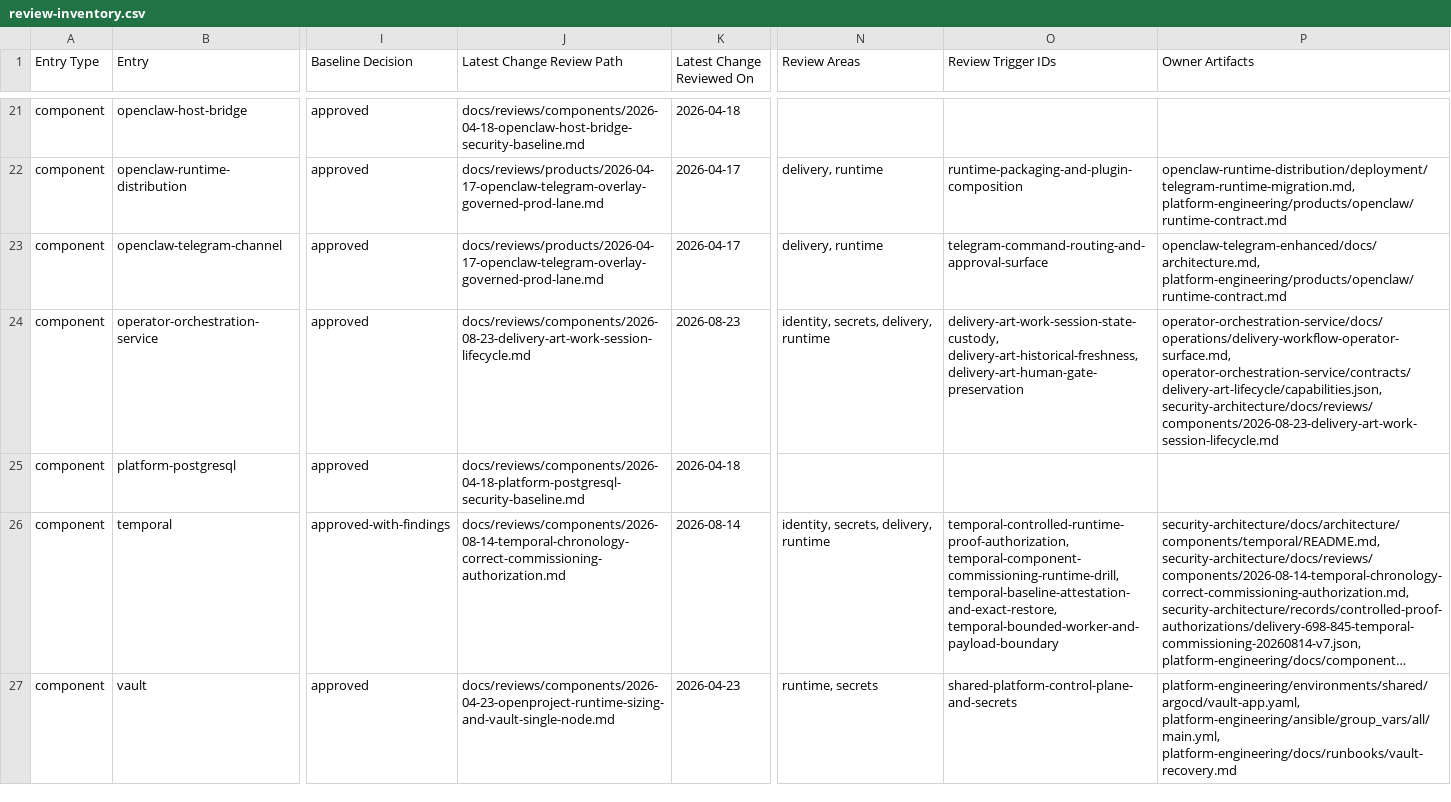
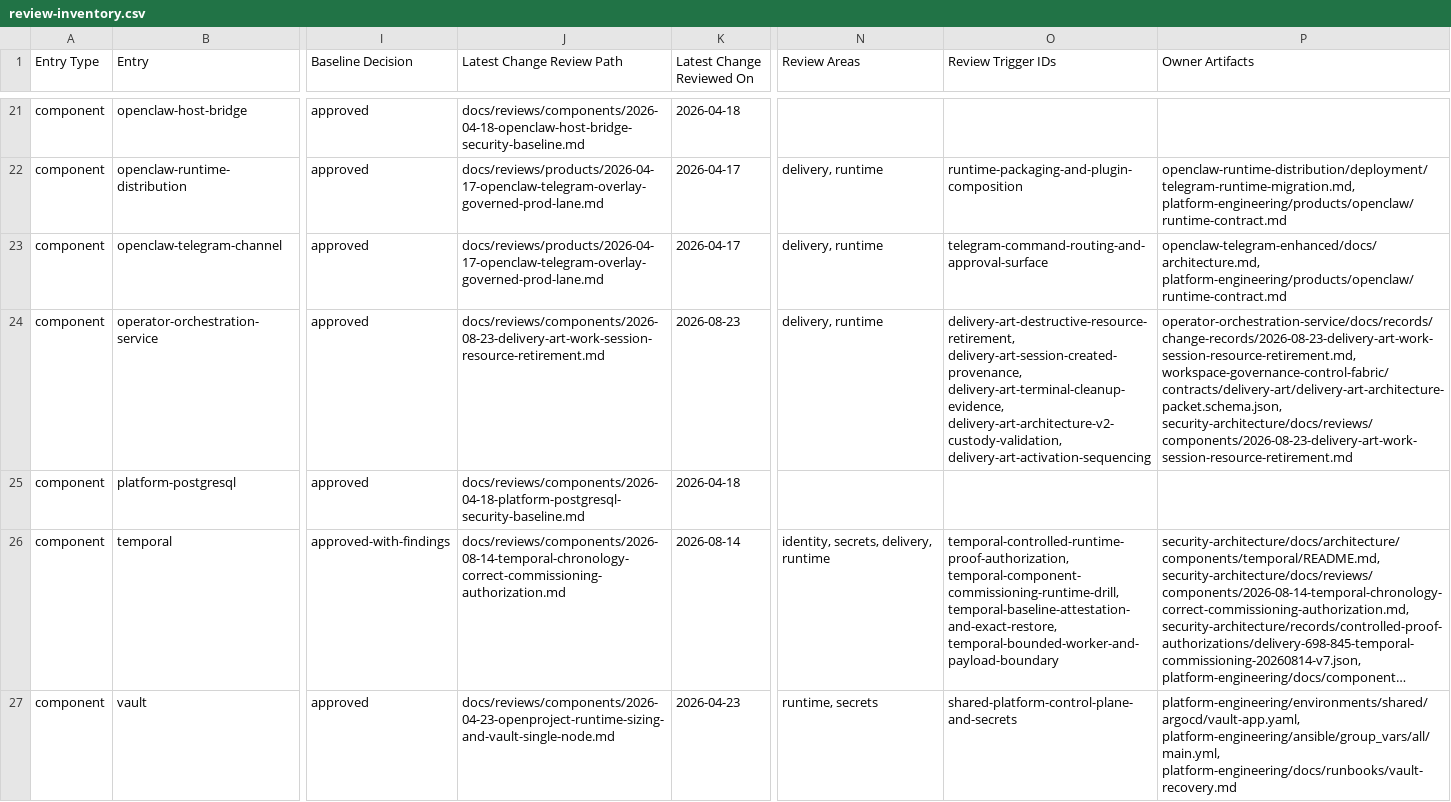
Before and after one commit to mfshaf7/security-architecture, a CSV file: registers/csv/review-inventory.csv, drawn as a sheet; only a part is shown, gaps mark what is left out; long unchanged cells end in …; the diff covers the shown part only; the diff names each change by its address in the sheet, - before the commit and + after, or states it on an @@ line.

Commit message:
Approve work-session resource retirement

```diff
--- a/registers/csv/review-inventory.csv
+++ b/registers/csv/review-inventory.csv
-J24 (Latest Change Review Path): docs/reviews/components/2026-08-23-delivery-art-work-session-lifecycle.md
+J24 (Latest Change Review Path): docs/reviews/components/2026-08-23-delivery-art-work-session-resource-retirement.md
-N24 (Review Areas): identity, secrets, delivery, runtime
+N24 (Review Areas): delivery, runtime
-O24 (Review Trigger IDs): delivery-art-work-session-state-custody, delivery-art-historical-freshness, delivery-art-human-gate-preservation
+O24 (Review Trigger IDs): delivery-art-destructive-resource-retirement, delivery-art-session-created-provenance, delivery-art-terminal-cleanup-evidence, delivery-art-architecture-v2-custody-validation, delivery-art-activation-sequencing
-P24 (Owner Artifacts): operator-orchestration-service/docs/operations/delivery-workflow-operator-surface.md, operator-orchestration-service/contracts/delivery-art-lifecycle/capabilities.json, security-architecture/docs/reviews/components/2026-08-23-delivery-art-work-session-lifecycle.md
+P24 (Owner Artifacts): operator-orchestration-service/docs/records/change-records/2026-08-23-delivery-art-work-session-resource-retirement.md, workspace-governance-control-fabric/contracts/delivery-art/delivery-art-architecture-packet.schema.json, security-architecture/docs/reviews/components/2026-08-23-delivery-art-work-session-resource-retirement.md
```
Also changed, not shown: 16 edited cells elsewhere in this file, 5 other files.
